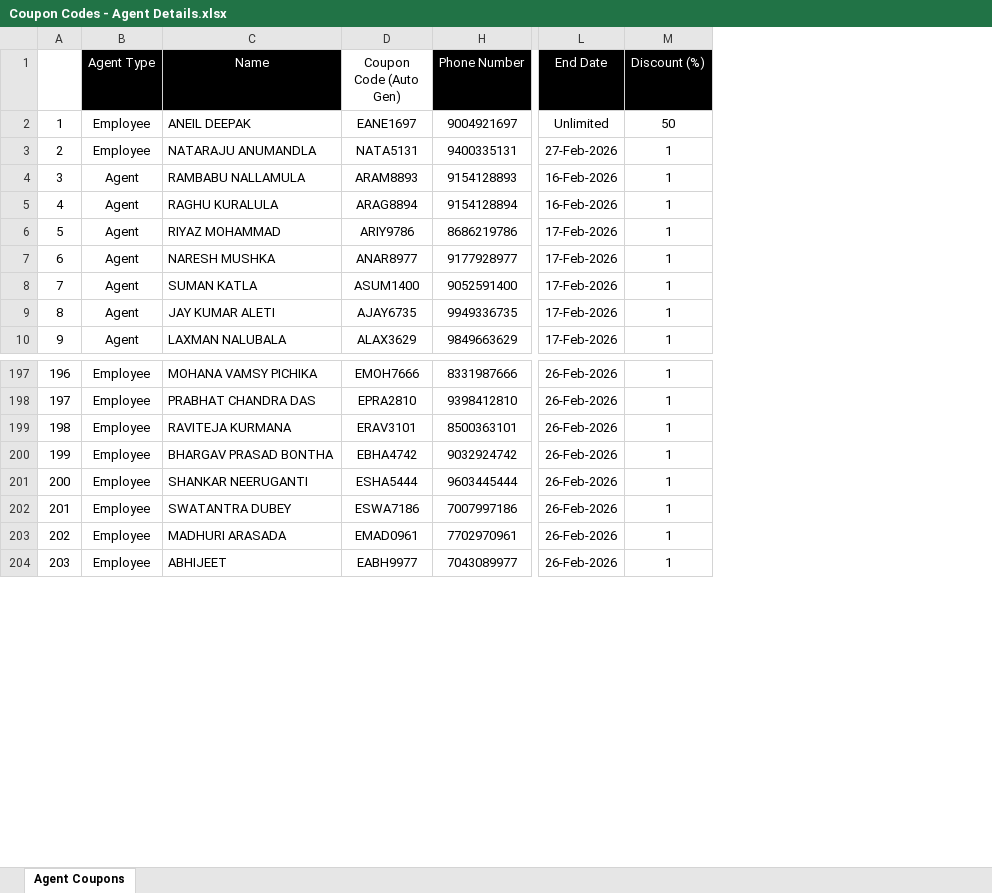
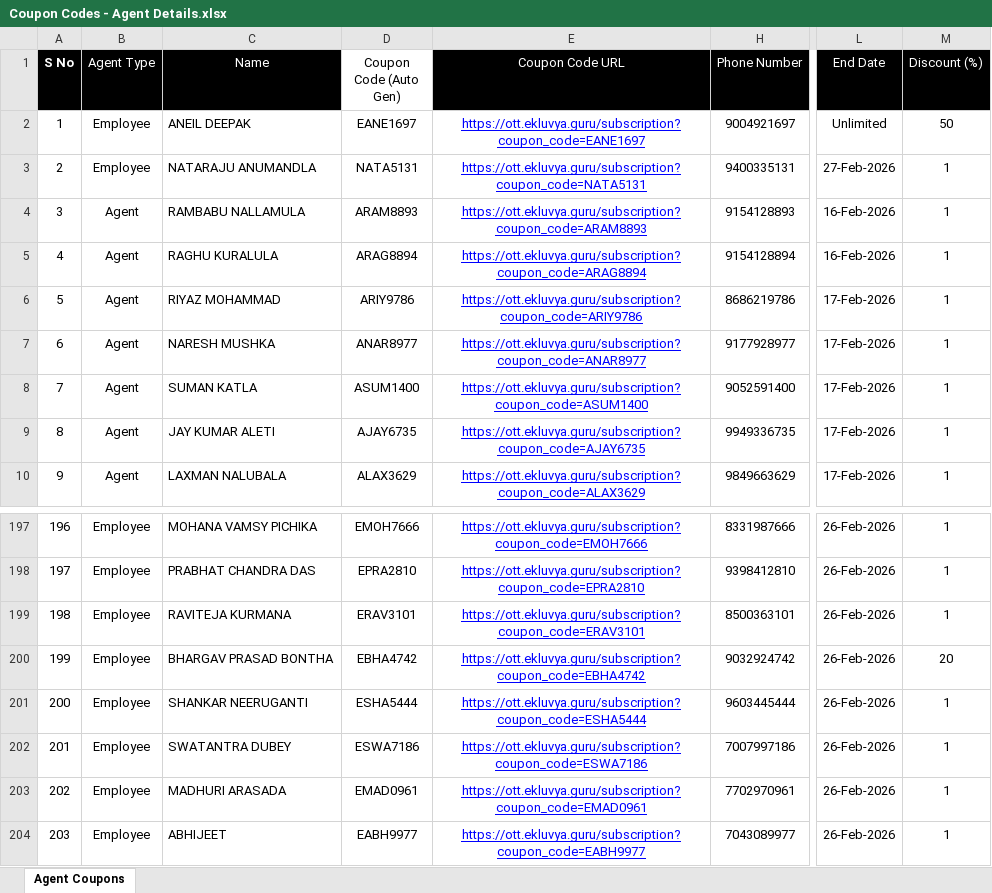
Before and after one commit to Khushi-Jukanti/EkluvyaCouponsTransactions, an Excel workbook: backend/data/Coupon Codes - Agent Details.xlsx, sheet Agent Coupons, drawn as a sheet; only a part is shown, gaps mark what is left out; values as stored, in another font and other column widths than the file's, no borders; charts and pictures and conditional formats not drawn; the diff covers the shown part only; the diff names each change by its address in the sheet, - before the commit and + after, or states it on an @@ line.

Commit message:
Updated Coupon Code URL in the Excel

```diff
--- a/backend/data/Coupon Codes - Agent Details.xlsx (sheet Agent Coupons)
+++ b/backend/data/Coupon Codes - Agent Details.xlsx (sheet Agent Coupons)
@@ column E (Coupon Code URL) unhidden, rows 2-10: https://ott.ekluvya.guru/subscription?coupon_code=EANE1697 | https://ott.ekluvya.guru/subscription?coupon_code=NATA5131 | https://ott.ekluvya.guru/subscription?coupon_code=ARAM8893 | https://ott.ekluvya.guru/subscription?coupon_code=ARAG8894 | https://ott.ekluvya.guru/subscription?coupon_code=ARIY9786 | https://ott.ekluvya.guru/subscription?coupon_code=ANAR8977 | https://ott.ekluvya.guru/subscription?coupon_code=ASUM1400 | https://ott.ekluvya.guru/subscription?coupon_code=AJAY6735 | https://ott.ekluvya.guru/subscription?coupon_code=ALAX3629; rows 197-204: https://ott.ekluvya.guru/subscription?coupon_code=EMOH7666 | https://ott.ekluvya.guru/subscription?coupon_code=EPRA2810 | https://ott.ekluvya.guru/subscription?coupon_code=ERAV3101 | https://ott.ekluvya.guru/subscription?coupon_code=EBHA4742 | https://ott.ekluvya.guru/subscription?coupon_code=ESHA5444 | https://ott.ekluvya.guru/subscription?coupon_code=ESWA7186 | https://ott.ekluvya.guru/subscription?coupon_code=EMAD0961 | https://ott.ekluvya.guru/subscription?coupon_code=EABH9977 @@
@@ column A (S No) renumbered in row 1 @@
-A1 fill: none
+A1 fill: #000000
-M200 (Discount (%)): 1
+M200 (Discount (%)): 20
```
Also changed, not shown: 1 added row, 55 edited cells and cell formats elsewhere in this sheet, formulas that keep their value, charts or pictures.
